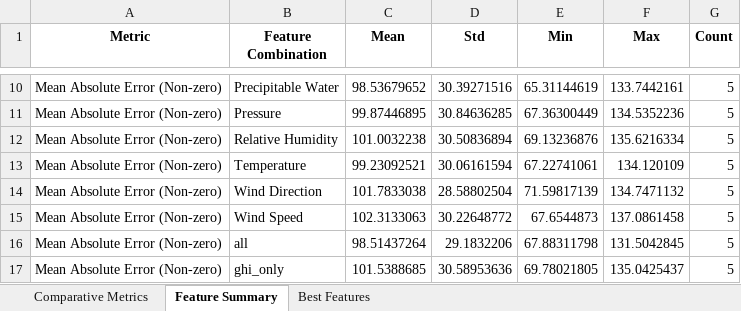
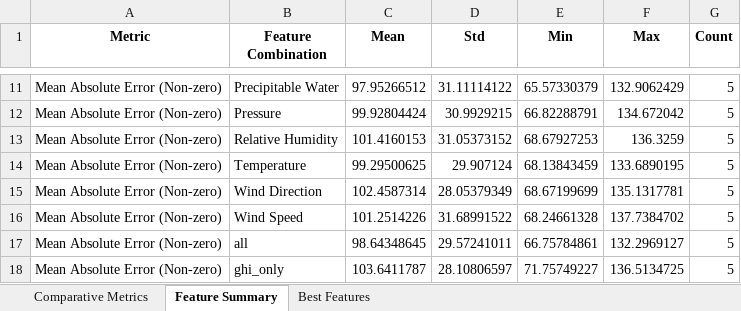
Before and after one commit to JoseFRuiz/ghiforecasting, an Excel workbook: results/comparative_analysis_results.xlsx, sheet Feature Summary, drawn as a sheet; only a part is shown, gaps mark what is left out; values as stored, in another font and other column widths than the file's, no borders; addresses are those after the commit; the diff covers the shown part only; the diff names each change by its address in the sheet, - before the commit and + after, or states it on an @@ line.

```diff
--- a/results/comparative_analysis_results.xlsx (sheet Feature Summary)
+++ b/results/comparative_analysis_results.xlsx (sheet Feature Summary)
-C11 (Mean): 98.53679652
+C11 (Mean): 97.95266512
-D11 (Std): 30.39271516
+D11 (Std): 31.11114122
-E11 (Min): 65.31144619
+E11 (Min): 65.57330379
-F11 (Max): 133.7442161
+F11 (Max): 132.9062429
-C12 (Mean): 99.87446895
+C12 (Mean): 99.92804424
-D12 (Std): 30.84636285
+D12 (Std): 30.9929215
-E12 (Min): 67.36300449
+E12 (Min): 66.82288791
-F12 (Max): 134.5352236
+F12 (Max): 134.672042
-C13 (Mean): 101.0032238
+C13 (Mean): 101.4160153
-D13 (Std): 30.50836894
+D13 (Std): 31.05373152
-E13 (Min): 69.13236876
+E13 (Min): 68.67927253
-F13 (Max): 135.6216334
+F13 (Max): 136.3259
-C14 (Mean): 99.23092521
+C14 (Mean): 99.29500625
-D14 (Std): 30.06161594
+D14 (Std): 29.907124
-E14 (Min): 67.22741061
+E14 (Min): 68.13843459
-F14 (Max): 134.120109
+F14 (Max): 133.6890195
-C15 (Mean): 101.7833038
+C15 (Mean): 102.4587314
-D15 (Std): 28.58802504
+D15 (Std): 28.05379349
-E15 (Min): 71.59817139
+E15 (Min): 68.67199699
-F15 (Max): 134.7471132
+F15 (Max): 135.1317781
-C16 (Mean): 102.3133063
+C16 (Mean): 101.2514226
-D16 (Std): 30.22648772
+D16 (Std): 31.68991522
-E16 (Min): 67.6544873
+E16 (Min): 68.24661328
-F16 (Max): 137.0861458
+F16 (Max): 137.7384702
-C17 (Mean): 98.51437264
+C17 (Mean): 98.64348645
-D17 (Std): 29.1832206
+D17 (Std): 29.57241011
-E17 (Min): 67.88311798
+E17 (Min): 66.75784861
-F17 (Max): 131.5042845
+F17 (Max): 132.2969127
-C18 (Mean): 101.5388685
+C18 (Mean): 103.6411787
-D18 (Std): 30.58953636
+D18 (Std): 28.10806597
-E18 (Min): 69.78021805
+E18 (Min): 71.75749227
-F18 (Max): 135.0425437
+F18 (Max): 136.5134725
```
Also changed, not shown: 45 added rows and 224 edited cells elsewhere in this sheet, sheet Comparative Metrics, sheet Best Features, 56 other files.
